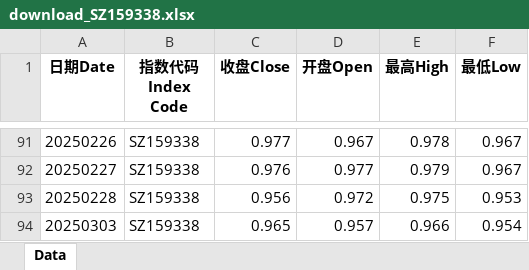
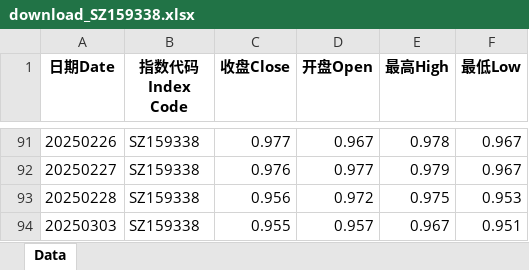
Before and after one commit to cloud0072/GuPiaoJiSuan, an Excel workbook: data/download_SZ159338.xlsx, sheet Data, drawn as a sheet; only a part is shown, gaps mark what is left out; values as stored, in another font and other column widths than the file's, no borders; the diff names each change by its address in the sheet, - before the commit and + after, or states it on an @@ line.

```diff
--- a/data/download_SZ159338.xlsx (sheet Data)
+++ b/data/download_SZ159338.xlsx (sheet Data)
-C94 (收盘Close): 0.965
+C94 (收盘Close): 0.955
-E94 (最高High): 0.966
+E94 (最高High): 0.967
-F94 (最低Low): 0.954
+F94 (最低Low): 0.951
```
Also changed, not shown: data/download_SH510050.xlsx, data/download_SH513630.xlsx, 16 other files.
